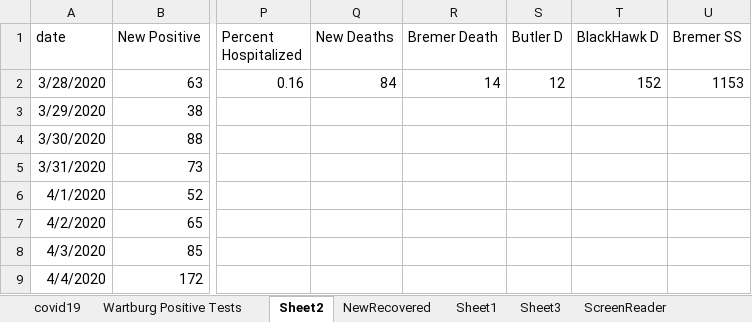
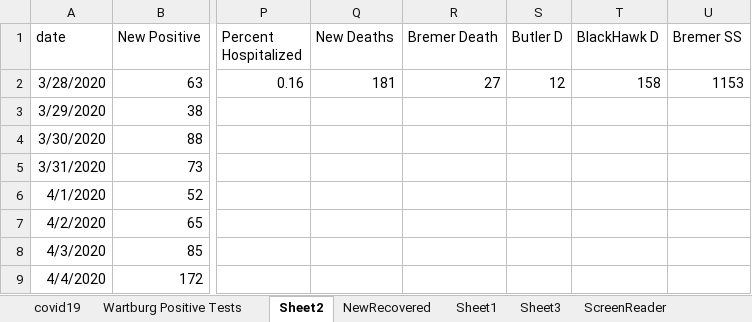
Before and after one commit to mbirgen/COVID19, an Excel workbook: covid19.xlsx, sheet Sheet2, drawn as a sheet; only a part is shown, gaps mark what is left out; values as stored, in another font and other column widths than the file's, no borders; the diff names each change by its address in the sheet, - before the commit and + after, or states it on an @@ line.

```diff
--- a/covid19.xlsx (sheet Sheet2)
+++ b/covid19.xlsx (sheet Sheet2)
-Q2 (New Deaths): 84
+Q2 (New Deaths): 181
-R2 (Bremer Death): 14
+R2 (Bremer Death): 27
-T2 (BlackHawk D): 152
+T2 (BlackHawk D): 158
```
Also changed, not shown: sheet covid19, 20 other files.
